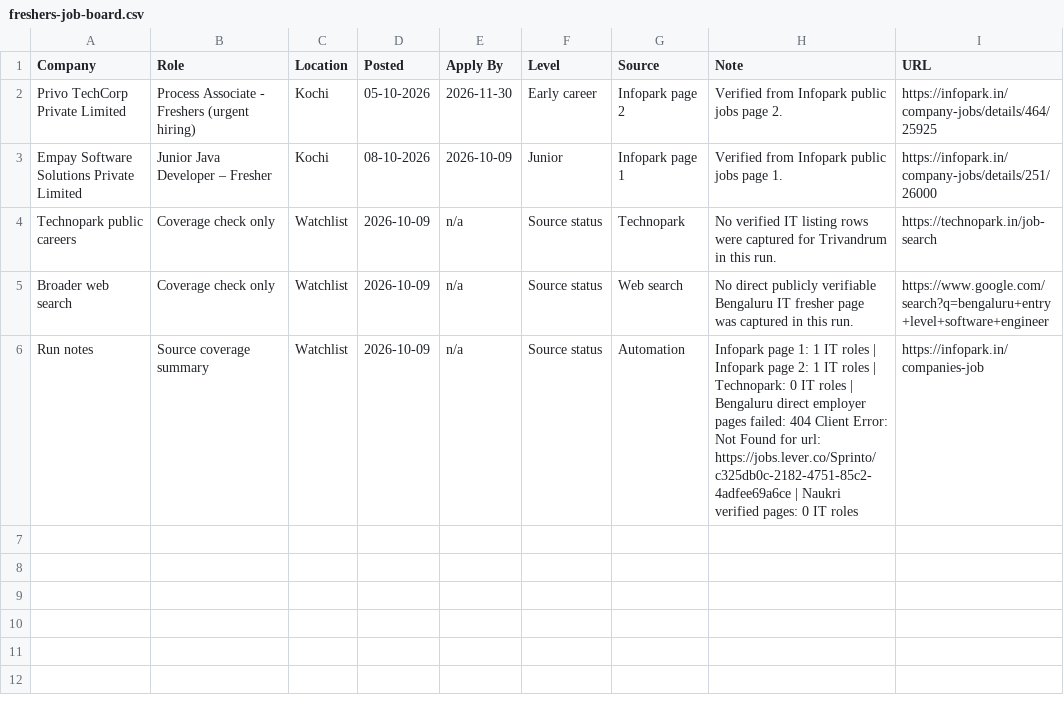
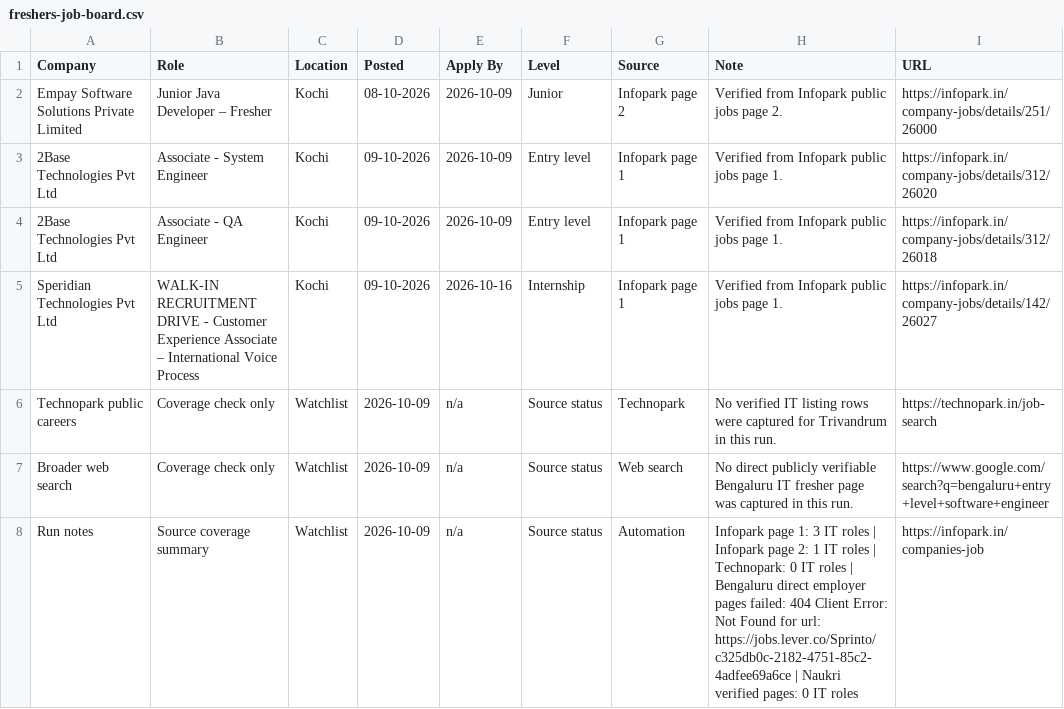
Before and after one commit to sk-learner/Automation-freshers-job-alert, a CSV file: outputs/freshers-job-board.csv, drawn as a sheet.

```diff
--- a/outputs/freshers-job-board.csv
+++ b/outputs/freshers-job-board.csv
@@ -1,6 +1,8 @@
 Company,Role,Location,Posted,Apply By,Level,Source,Note,URL
-Privo TechCorp Private Limited,Process Associate - Freshers (urgent hiring),Kochi,05-10-2026,2026-11-30,Early career,Infopark page 2,Verified from Infopark public jobs page 2.,https://infopark.in/company-jobs/details/464/25925
-Empay Software Solutions Private Limited,Junior Java Developer – Fresher,Kochi,08-10-2026,2026-10-09,Junior,Infopark page 1,Verified from Infopark public jobs page 1.,https://infopark.in/company-jobs/details/251/26000
+Empay Software Solutions Private Limited,Junior Java Developer – Fresher,Kochi,08-10-2026,2026-10-09,Junior,Infopark page 2,Verified from Infopark public jobs page 2.,https://infopark.in/company-jobs/details/251/26000
+2Base Technologies Pvt Ltd,Associate - System Engineer,Kochi,09-10-2026,2026-10-09,Entry level,Infopark page 1,Verified from Infopark public jobs page 1.,https://infopark.in/company-jobs/details/312/26020
+2Base Technologies Pvt Ltd,Associate - QA Engineer,Kochi,09-10-2026,2026-10-09,Entry level,Infopark page 1,Verified from Infopark public jobs page 1.,https://infopark.in/company-jobs/details/312/26018
+Speridian Technologies Pvt Ltd,WALK-IN RECRUITMENT DRIVE - Customer Experience Associate – International Voice Process,Kochi,09-10-2026,2026-10-16,Internship,Infopark page 1,Verified from Infopark public jobs page 1.,https://infopark.in/company-jobs/details/142/26027
 Technopark public careers,Coverage check only,Watchlist,2026-10-09,n/a,Source status,Technopark,No verified IT listing rows were captured for Trivandrum in this run.,https://technopark.in/job-search
 Broader web search,Coverage check only,Watchlist,2026-10-09,n/a,Source status,Web search,No direct publicly verifiable Bengaluru IT fresher page was captured in this run.,https://www.google.com/search?q=bengaluru+entry+level+software+engineer
-Run notes,Source coverage summary,Watchlist,2026-10-09,n/a,Source status,Automation,Infopark page 1: 1 IT roles | Infopark page 2: 1 IT roles | Technopark: 0 IT roles | Bengaluru direct employer pages failed: 404 Client Error: Not Found for url: https://jobs.lever.co/Sprinto/c325db0c-2182-4751-85c2-4adfee69a6ce | Naukri verified pages: 0 IT roles,https://infopark.in/companies-job
+Run notes,Source coverage summary,Watchlist,2026-10-09,n/a,Source status,Automation,Infopark page 1: 3 IT roles | Infopark page 2: 1 IT roles | Technopark: 0 IT roles | Bengaluru direct employer pages failed: 404 Client Error: Not Found for url: https://jobs.lever.co/Sprinto/c325db0c-2182-4751-85c2-4adfee69a6ce | Naukri verified pages: 0 IT roles,https://infopark.in/companies-job
```
Also changed, not shown: docs/freshers-job-board.csv, 4 other files.
